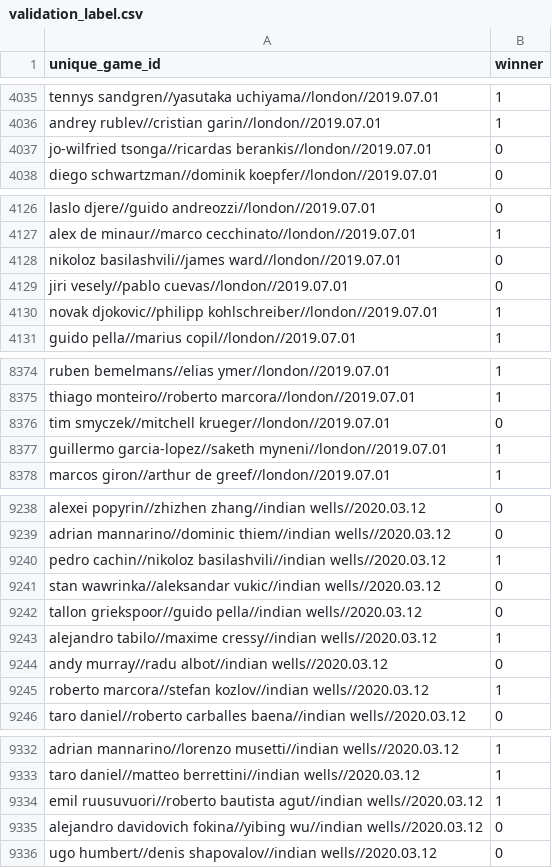
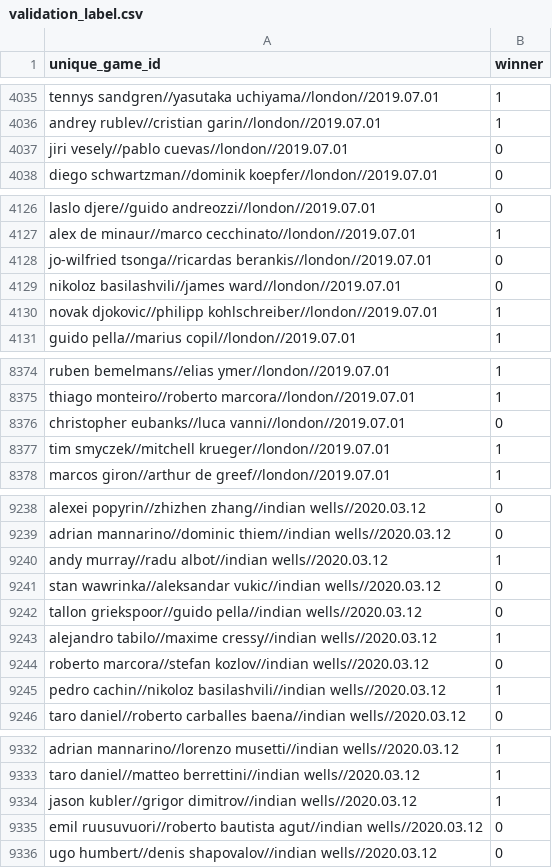
Before and after one commit to jeanbouteiller/tennis_prediction, a CSV file: data/ml_datasets/validation_label.csv, drawn as a sheet; only a part is shown, gaps mark what is left out; the diff covers the shown part only.

Commit message:
Update file

```diff
--- a/data/ml_datasets/validation_label.csv
+++ b/data/ml_datasets/validation_label.csv
@@ -4036,3 +4036,3 @@ tennys sandgren//yasutaka uchiyama//london//2019.07.01,1
 andrey rublev//cristian garin//london//2019.07.01,1
-jo-wilfried tsonga//ricardas berankis//london//2019.07.01,0
+jiri vesely//pablo cuevas//london//2019.07.01,0
 diego schwartzman//dominik koepfer//london//2019.07.01,0
@@ -4127,4 +4127,4 @@ laslo djere//guido andreozzi//london//2019.07.01,0
 alex de minaur//marco cecchinato//london//2019.07.01,1
+jo-wilfried tsonga//ricardas berankis//london//2019.07.01,0
 nikoloz basilashvili//james ward//london//2019.07.01,0
-jiri vesely//pablo cuevas//london//2019.07.01,0
 novak djokovic//philipp kohlschreiber//london//2019.07.01,1
@@ -8375,4 +8375,4 @@ ruben bemelmans//elias ymer//london//2019.07.01,1
 thiago monteiro//roberto marcora//london//2019.07.01,1
-tim smyczek//mitchell krueger//london//2019.07.01,0
-guillermo garcia-lopez//saketh myneni//london//2019.07.01,1
+christopher eubanks//luca vanni//london//2019.07.01,0
+tim smyczek//mitchell krueger//london//2019.07.01,1
 marcos giron//arthur de greef//london//2019.07.01,1
@@ -9239,3 +9239,3 @@ alexei popyrin//zhizhen zhang//indian wells//2020.03.12,0
 adrian mannarino//dominic thiem//indian wells//2020.03.12,0
-pedro cachin//nikoloz basilashvili//indian wells//2020.03.12,1
+andy murray//radu albot//indian wells//2020.03.12,1
 stan wawrinka//aleksandar vukic//indian wells//2020.03.12,0
@@ -9243,4 +9243,4 @@ tallon griekspoor//guido pella//indian wells//2020.03.12,0
 alejandro tabilo//maxime cressy//indian wells//2020.03.12,1
-andy murray//radu albot//indian wells//2020.03.12,0
-roberto marcora//stefan kozlov//indian wells//2020.03.12,1
+roberto marcora//stefan kozlov//indian wells//2020.03.12,0
+pedro cachin//nikoloz basilashvili//indian wells//2020.03.12,1
 taro daniel//roberto carballes baena//indian wells//2020.03.12,0
@@ -9333,4 +9333,4 @@ adrian mannarino//lorenzo musetti//indian wells//2020.03.12,1
 taro daniel//matteo berrettini//indian wells//2020.03.12,1
-emil ruusuvuori//roberto bautista agut//indian wells//2020.03.12,1
-alejandro davidovich fokina//yibing wu//indian wells//2020.03.12,0
+jason kubler//grigor dimitrov//indian wells//2020.03.12,1
+emil ruusuvuori//roberto bautista agut//indian wells//2020.03.12,0
 ugo humbert//denis shapovalov//indian wells//2020.03.12,0
```
Also changed, not shown: 2 edited cells elsewhere in this file.
